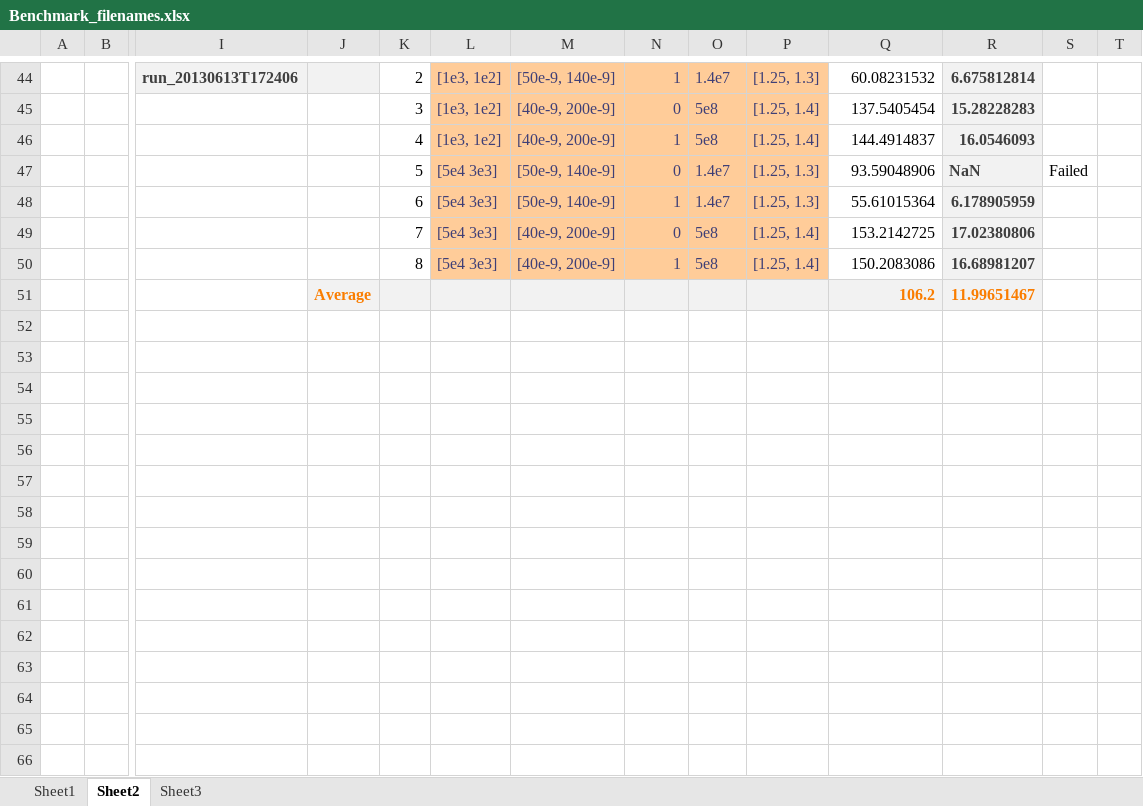
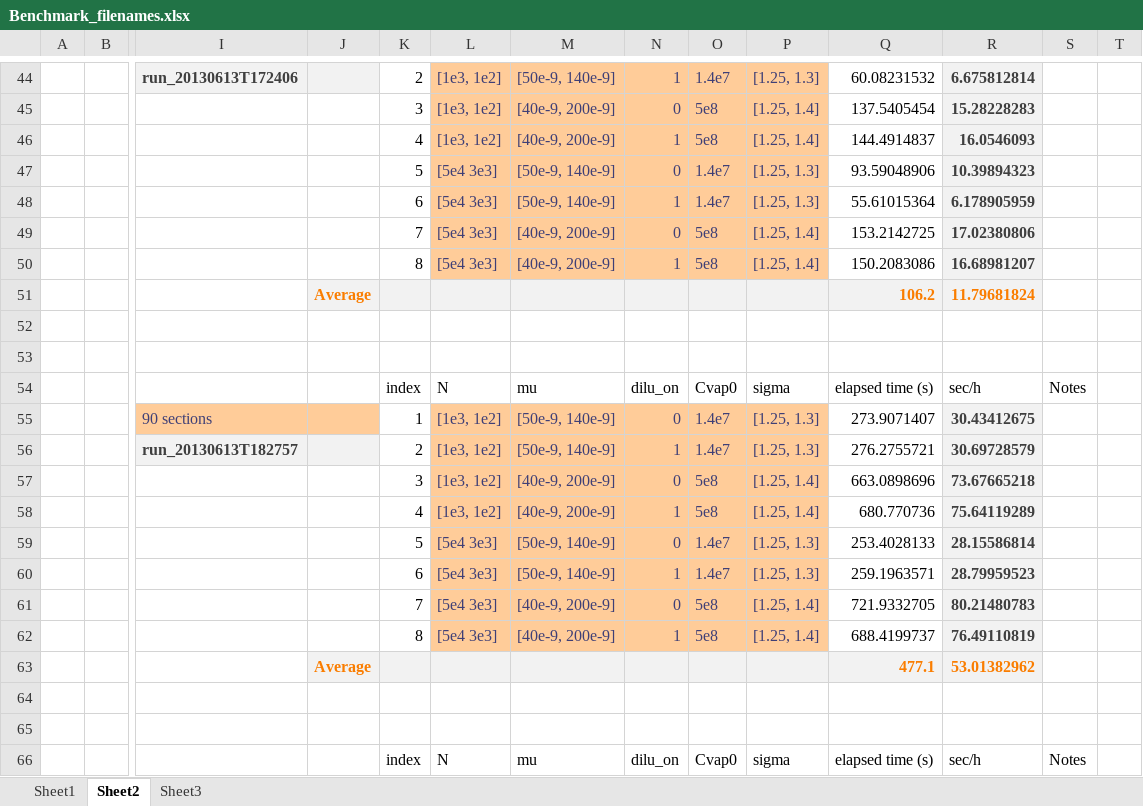
Before and after one commit to mdalmaso/AECHAMO, an Excel workbook: Results_and_scripts_ps/Benchmark_filenames.xlsx, sheet Sheet2, drawn as a sheet; only a part is shown, gaps mark what is left out; values as stored, in another font and other column widths than the file's, no borders; charts and pictures not drawn; rows hold the shown columns only; the diff covers the shown part only; the diff names each change by its address in the sheet, - before the commit and + after, or states it on an @@ line.

Commit message:
Updated results excel file

```diff
--- a/Results_and_scripts_ps/Benchmark_filenames.xlsx (sheet Sheet2)
+++ b/Results_and_scripts_ps/Benchmark_filenames.xlsx (sheet Sheet2)
-R47: NaN
+R47: 10.39894323
-S47: Failed
+S47: (empty)
-R51: 11.99651467
+R51: 11.79681824
+row 52: (empty)
+row 53: (empty)
+row 54:  |  |  |  | index | N | mu | dilu_on | Cvap0 | sigma | elapsed time (s) | sec/h | Notes
+row 55:  |  | 90 sections |  | 1 | [1e3, 1e2] | [50e-9, 140e-9] | 0 | 1.4e7 | [1.25, 1.3] | 273.9071407 | 30.43412675
+row 56:  |  | run_20130613T182757 |  | 2 | [1e3, 1e2] | [50e-9, 140e-9] | 1 | 1.4e7 | [1.25, 1.3] | 276.2755721 | 30.69728579
+row 57:  |  |  |  | 3 | [1e3, 1e2] | [40e-9, 200e-9] | 0 | 5e8 | [1.25, 1.4] | 663.0898696 | 73.67665218
+row 58:  |  |  |  | 4 | [1e3, 1e2] | [40e-9, 200e-9] | 1 | 5e8 | [1.25, 1.4] | 680.770736 | 75.64119289
+row 59:  |  |  |  | 5 | [5e4 3e3] | [50e-9, 140e-9] | 0 | 1.4e7 | [1.25, 1.3] | 253.4028133 | 28.15586814
+row 60:  |  |  |  | 6 | [5e4 3e3] | [50e-9, 140e-9] | 1 | 1.4e7 | [1.25, 1.3] | 259.1963571 | 28.79959523
+row 61:  |  |  |  | 7 | [5e4 3e3] | [40e-9, 200e-9] | 0 | 5e8 | [1.25, 1.4] | 721.9332705 | 80.21480783
+row 62:  |  |  |  | 8 | [5e4 3e3] | [40e-9, 200e-9] | 1 | 5e8 | [1.25, 1.4] | 688.4199737 | 76.49110819
+row 63:  |  |  | Average |  |  |  |  |  |  | 477.1 | 53.01382962
+row 64: (empty)
+row 65: (empty)
+row 66:  |  |  |  | index | N | mu | dilu_on | Cvap0 | sigma | elapsed time (s) | sec/h | Notes
```
Also changed, not shown: 9 added rows elsewhere in this sheet, charts or pictures.
